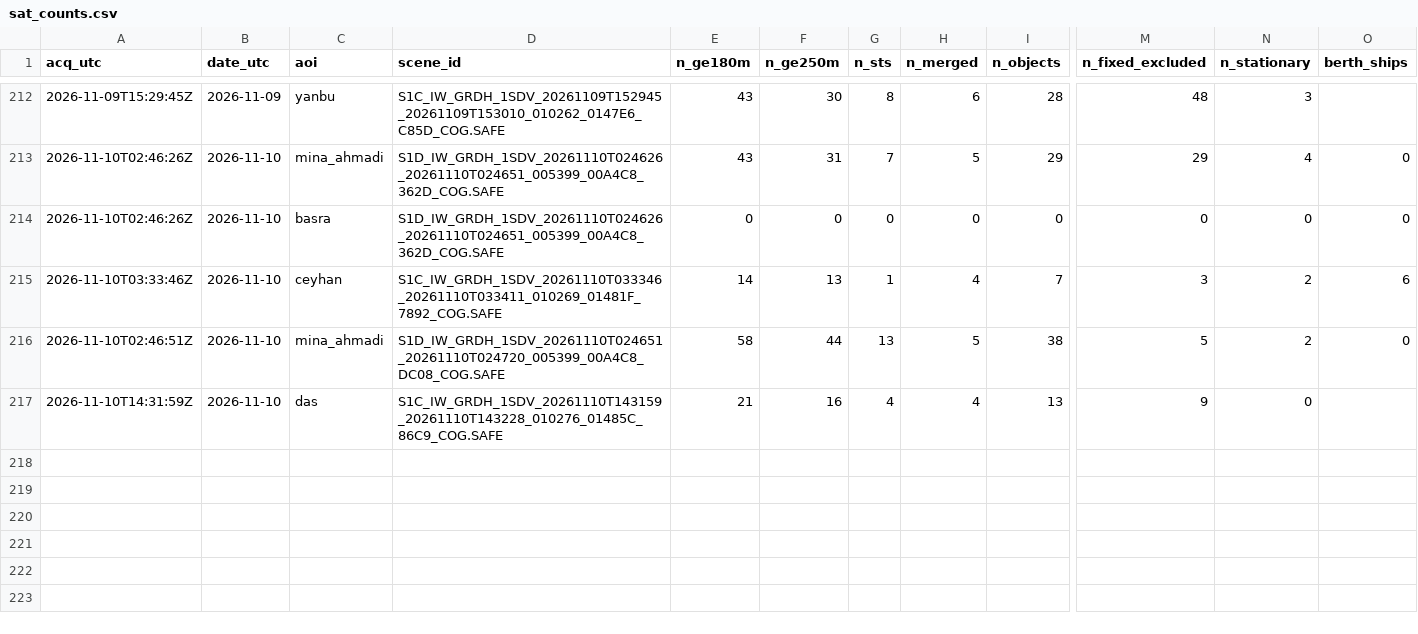
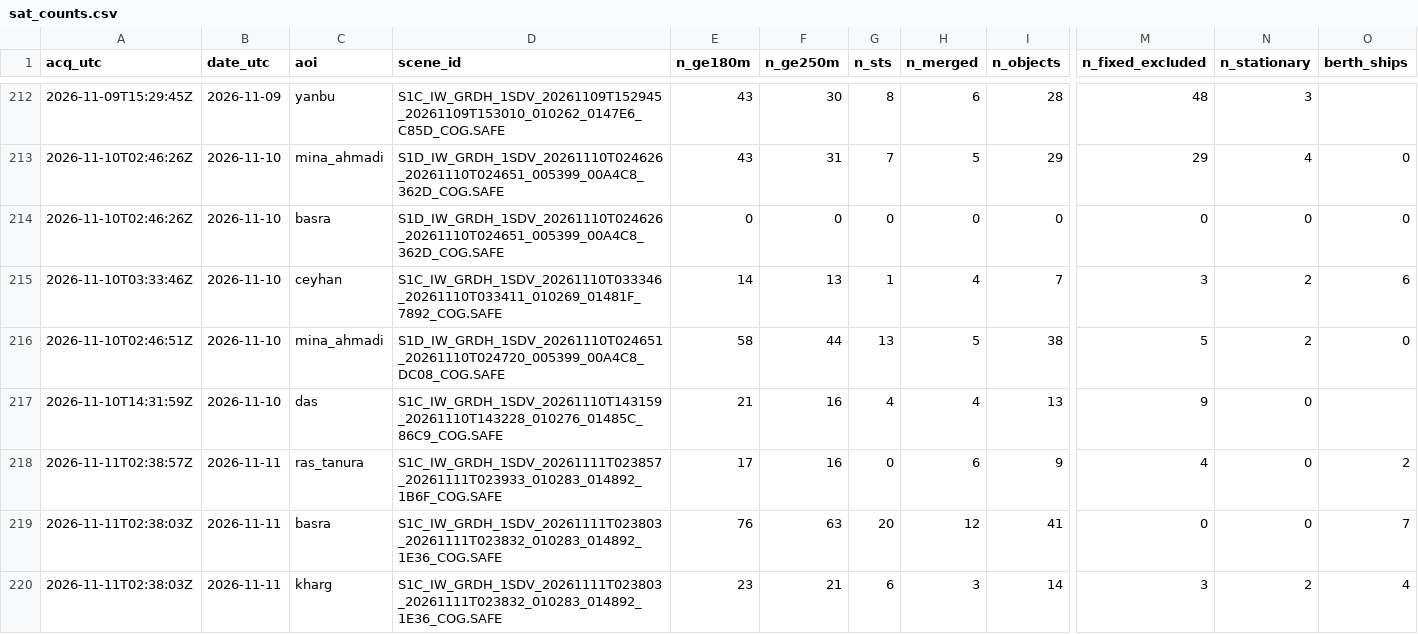
Before and after one commit to ferrialessandro32-wq/hormuz-sat, a CSV file: data/sat_counts.csv, drawn as a sheet; only a part is shown, gaps mark what is left out; rows hold the shown columns only; the diff names each change by its address in the sheet, - before the commit and + after, or states it on an @@ line.

```diff
--- a/data/sat_counts.csv
+++ b/data/sat_counts.csv
+row 218: 2026-11-11T02:38:57Z | 2026-11-11 | ras_tanura | S1C_IW_GRDH_1SDV_20261111T023857_20261111T023933_010283_014892_1B6F_COG.SAFE | 17 | 16 | 0 | 6 | 9 | 4 | 0 | 2
+row 219: 2026-11-11T02:38:03Z | 2026-11-11 | basra | S1C_IW_GRDH_1SDV_20261111T023803_20261111T023832_010283_014892_1E36_COG.SAFE | 76 | 63 | 20 | 12 | 41 | 0 | 0 | 7
+row 220: 2026-11-11T02:38:03Z | 2026-11-11 | kharg | S1C_IW_GRDH_1SDV_20261111T023803_20261111T023832_010283_014892_1E36_COG.SAFE | 23 | 21 | 6 | 3 | 14 | 3 | 2 | 4
```
Also changed, not shown: data/detections.csv, 5 other files.
